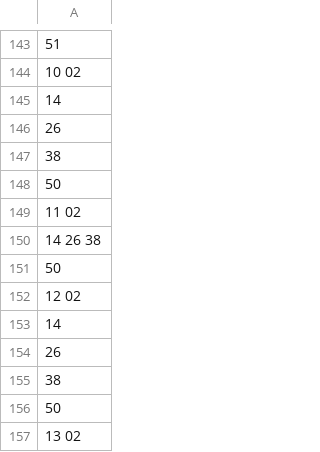
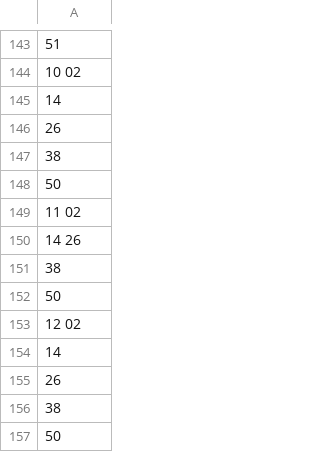
Before and after one commit to irigon/schedule_description, a CSV file: Experiments/Prague/true_schedule/7_scheduleMini.csv, drawn as a sheet; only a part is shown, gaps mark what is left out; the shorter side is filled out with more unchanged rows.

```diff
--- a/Experiments/Prague/true_schedule/7_scheduleMini.csv
+++ b/Experiments/Prague/true_schedule/7_scheduleMini.csv
@@ -149,3 +149,4 @@
 11 02
-14 26 38
+14 26
+38
 50
```
Also changed, not shown: 40 other files.
